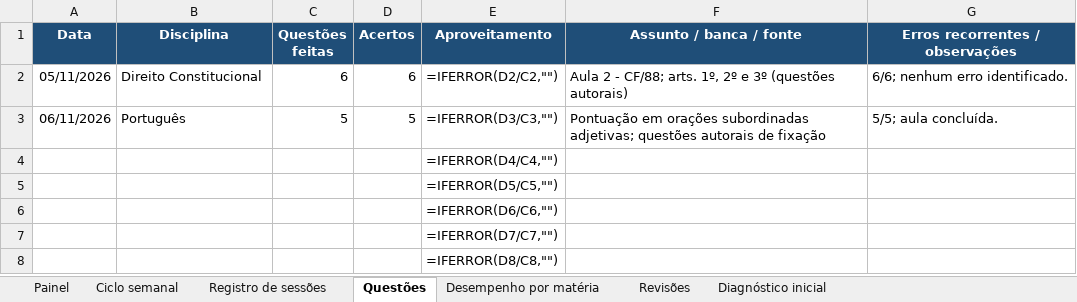
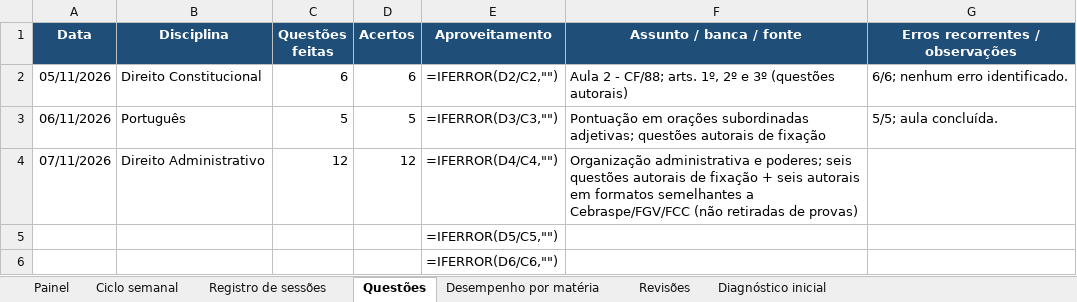
Before and after one commit to tarsovirgilio/study, an Excel workbook: Projeto_Concurso_2028_Acompanhamento.xlsx, sheet Questões, drawn as a sheet; only a part is shown; the shorter side is filled out with more unchanged rows; values as stored, in another font and other column widths than the file's, no borders; formulas without a stored value are shown as written; removed rows and columns are numbered as before the commit, all else as after; the diff names each change by its address in the sheet, - before the commit and + after, or states it on an @@ line.

```diff
--- a/Projeto_Concurso_2028_Acompanhamento.xlsx (sheet Questões)
+++ b/Projeto_Concurso_2028_Acompanhamento.xlsx (sheet Questões)
-row 4:  |  |  |  | =IFERROR(D4/C4,"")
+row 4: 07/11/2026 | Direito Administrativo | 12 | 12 | =IFERROR(D4/C4,"") | Organização administrativa e poderes; seis questões autorais de fixação + seis autorais em formatos semelhantes a Cebraspe/FGV/FCC (não retiradas de provas)
```
Also changed, not shown: sheet Registro de sessões, 11 other files.
